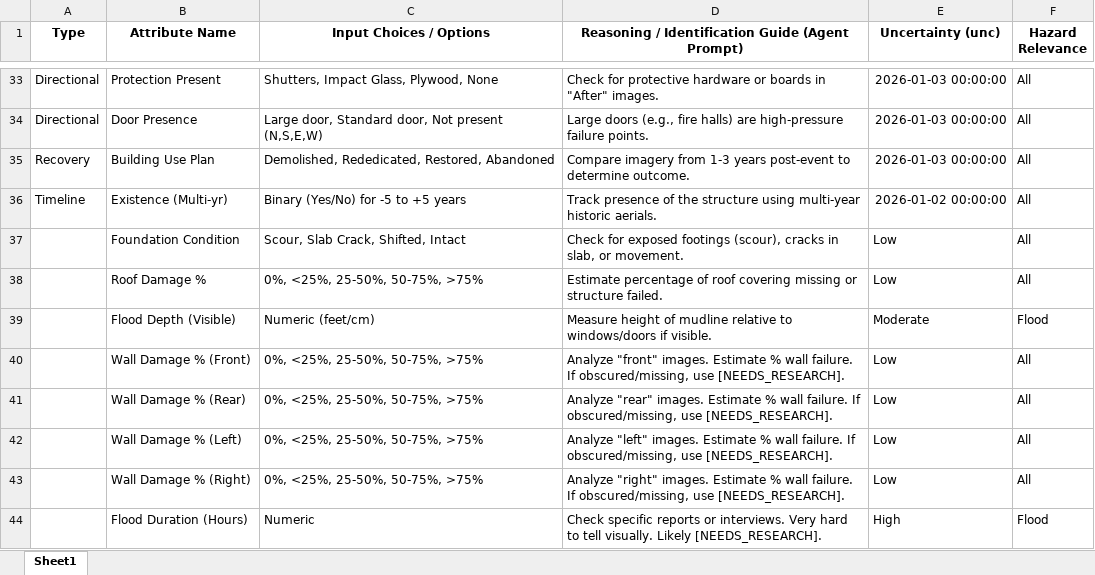
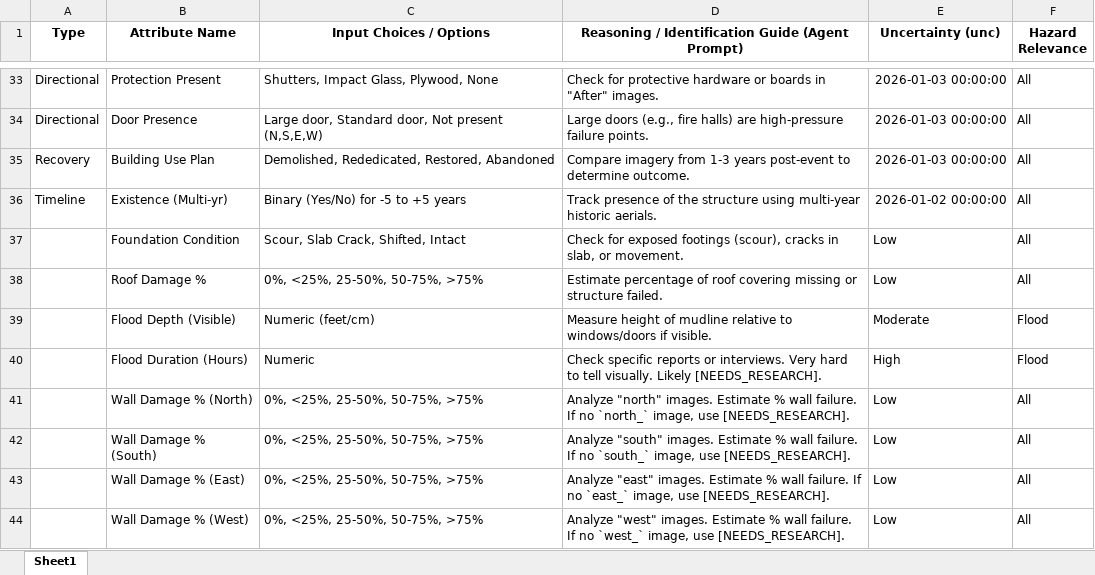
Before and after one commit to rkn2/disasterReconLLM, an Excel workbook: features.xlsx, sheet Sheet1, drawn as a sheet; only a part is shown, gaps mark what is left out; values as stored, in another font and other column widths than the file's, no borders; removed rows and columns are numbered as before the commit, all else as after; the diff names each change by its address in the sheet, - before the commit and + after, or states it on an @@ line.

Commit message:
revert to cardinal directions (North/South/East/West) for wall damage

```diff
--- a/features.xlsx (sheet Sheet1)
+++ b/features.xlsx (sheet Sheet1)
-row 40:  | Wall Damage % (Front) | 0%, <25%, 25-50%, 50-75%, >75% | Analyze "front" images. Estimate % wall failure. If obscured/missing, use [NEEDS_RESEARCH]. | Low | All
-row 41:  | Wall Damage % (Rear) | 0%, <25%, 25-50%, 50-75%, >75% | Analyze "rear" images. Estimate % wall failure. If obscured/missing, use [NEEDS_RESEARCH]. | Low | All
-row 42:  | Wall Damage % (Left) | 0%, <25%, 25-50%, 50-75%, >75% | Analyze "left" images. Estimate % wall failure. If obscured/missing, use [NEEDS_RESEARCH]. | Low | All
-row 43:  | Wall Damage % (Right) | 0%, <25%, 25-50%, 50-75%, >75% | Analyze "right" images. Estimate % wall failure. If obscured/missing, use [NEEDS_RESEARCH]. | Low | All
+row 41:  | Wall Damage % (North) | 0%, <25%, 25-50%, 50-75%, >75% | Analyze "north" images. Estimate % wall failure. If no `north_` image, use [NEEDS_RESEARCH]. | Low | All
+row 42:  | Wall Damage % (South) | 0%, <25%, 25-50%, 50-75%, >75% | Analyze "south" images. Estimate % wall failure. If no `south_` image, use [NEEDS_RESEARCH]. | Low | All
+row 43:  | Wall Damage % (East) | 0%, <25%, 25-50%, 50-75%, >75% | Analyze "east" images. Estimate % wall failure. If no `east_` image, use [NEEDS_RESEARCH]. | Low | All
+row 44:  | Wall Damage % (West) | 0%, <25%, 25-50%, 50-75%, >75% | Analyze "west" images. Estimate % wall failure. If no `west_` image, use [NEEDS_RESEARCH]. | Low | All
```
Also changed, not shown: 3 other files.
